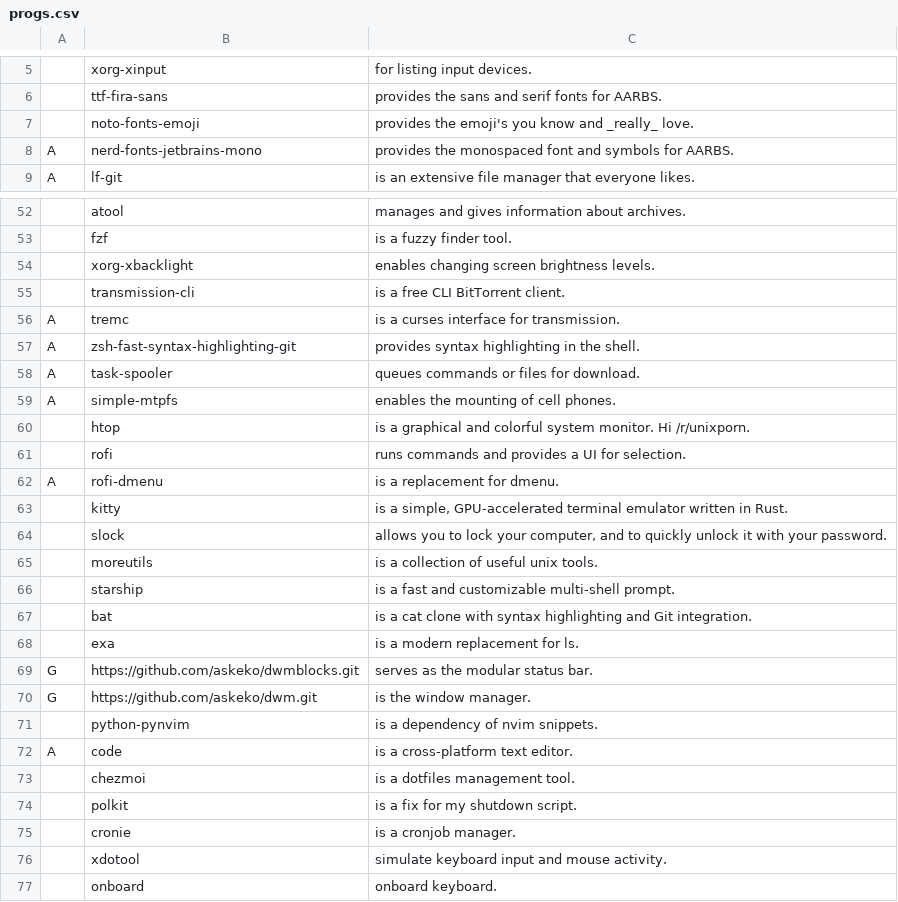
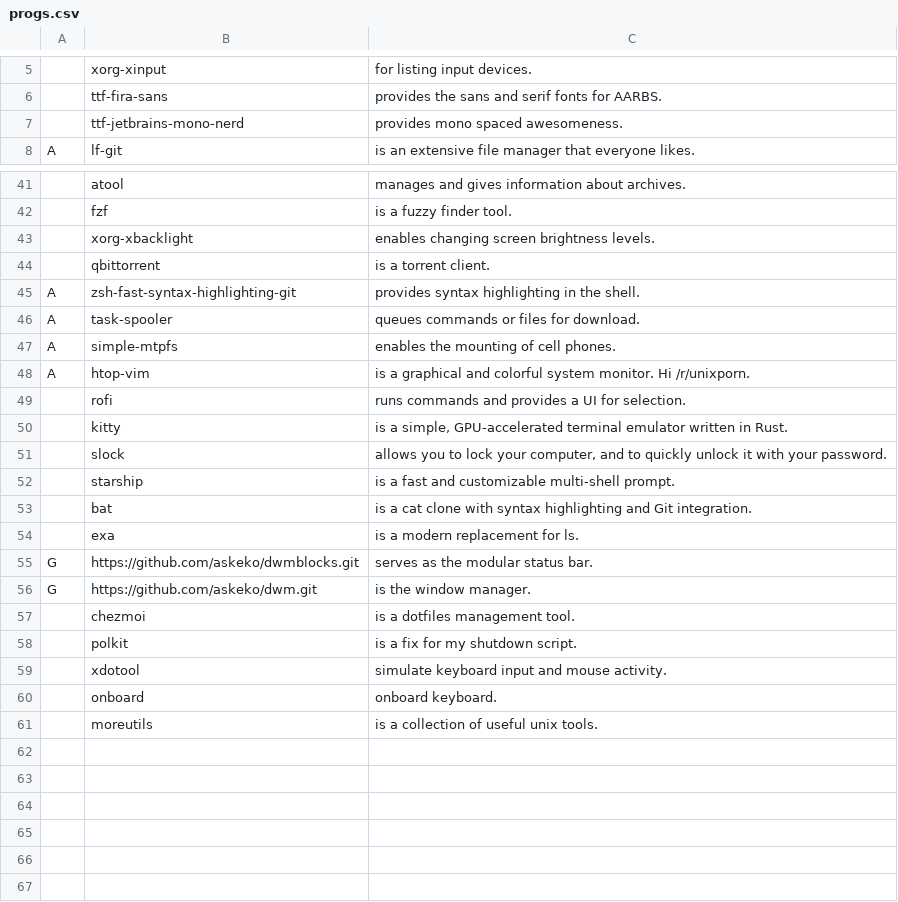
Before and after one commit to askeko/AARBS-wayland, a CSV file: progs.csv, drawn as a sheet; only a part is shown, gaps mark what is left out; removed rows and columns are numbered as before the commit, all else as after; the diff covers the shown part only; the diff names each change by its address in the sheet, - before the commit and + after, or states it on an @@ line.

```diff
--- a/progs.csv
+++ b/progs.csv
-row 7:  | noto-fonts-emoji | provides the emoji's you know and _really_ love.
-row 8: A | nerd-fonts-jetbrains-mono | provides the monospaced font and symbols for AARBS.
+row 7:  | ttf-jetbrains-mono-nerd | provides mono spaced awesomeness.
-row 55:  | transmission-cli | is a free CLI BitTorrent client.
-row 56: A | tremc | is a curses interface for transmission.
+row 44:  | qbittorrent | is a torrent client.
-row 60:  | htop | is a graphical and colorful system monitor. Hi /r/unixporn.
+row 48: A | htop-vim | is a graphical and colorful system monitor. Hi /r/unixporn.
-row 62: A | rofi-dmenu | is a replacement for dmenu.
-row 71:  | python-pynvim | is a dependency of nvim snippets.
-row 72: A | code | is a cross-platform text editor.
-row 75:  | cronie | is a cronjob manager.
@@ row 65 moved to row 61: moreutils @@
```
Also changed, not shown: 1 added row, 11 removed rows and 1 edited cell elsewhere in this file.
